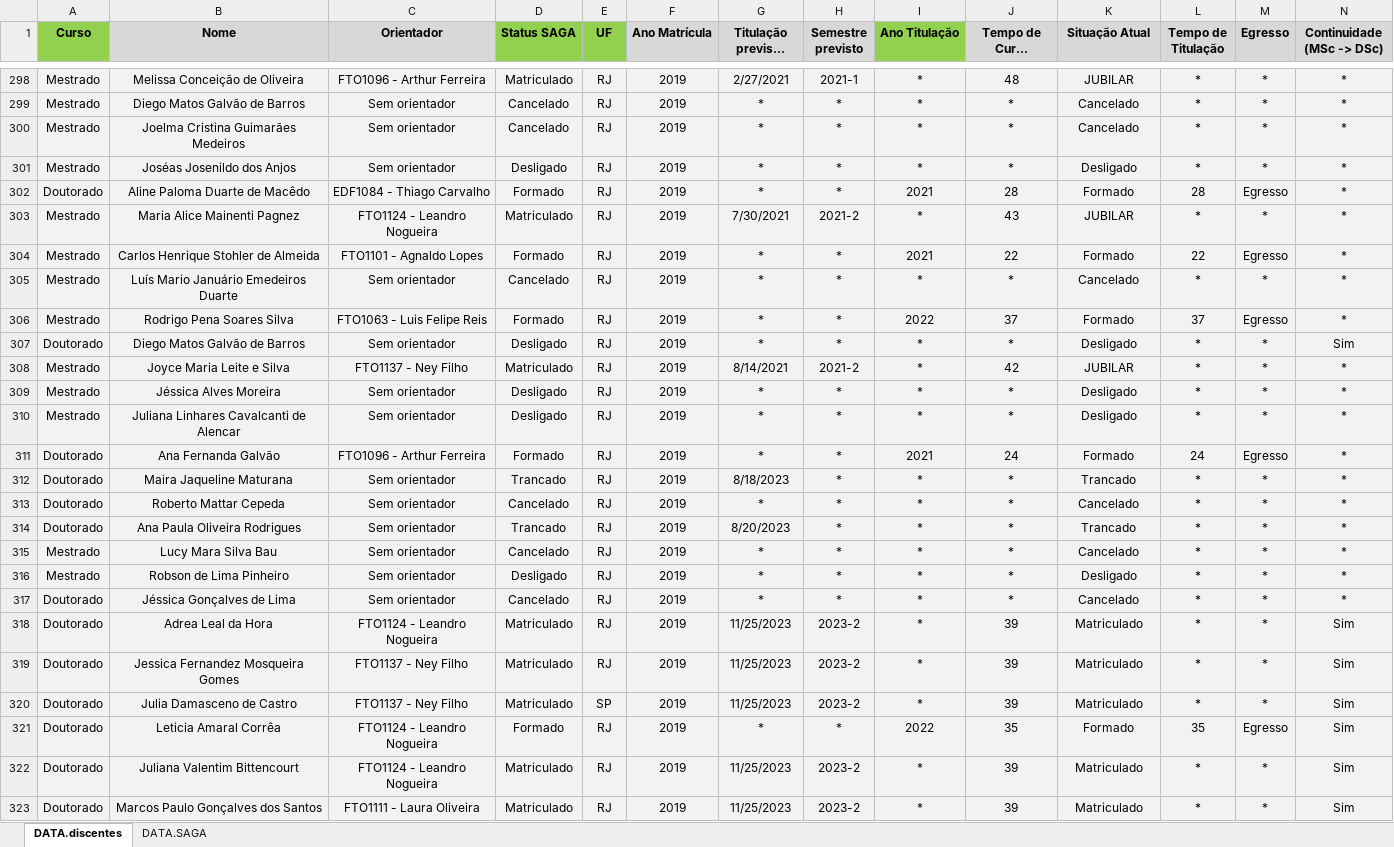
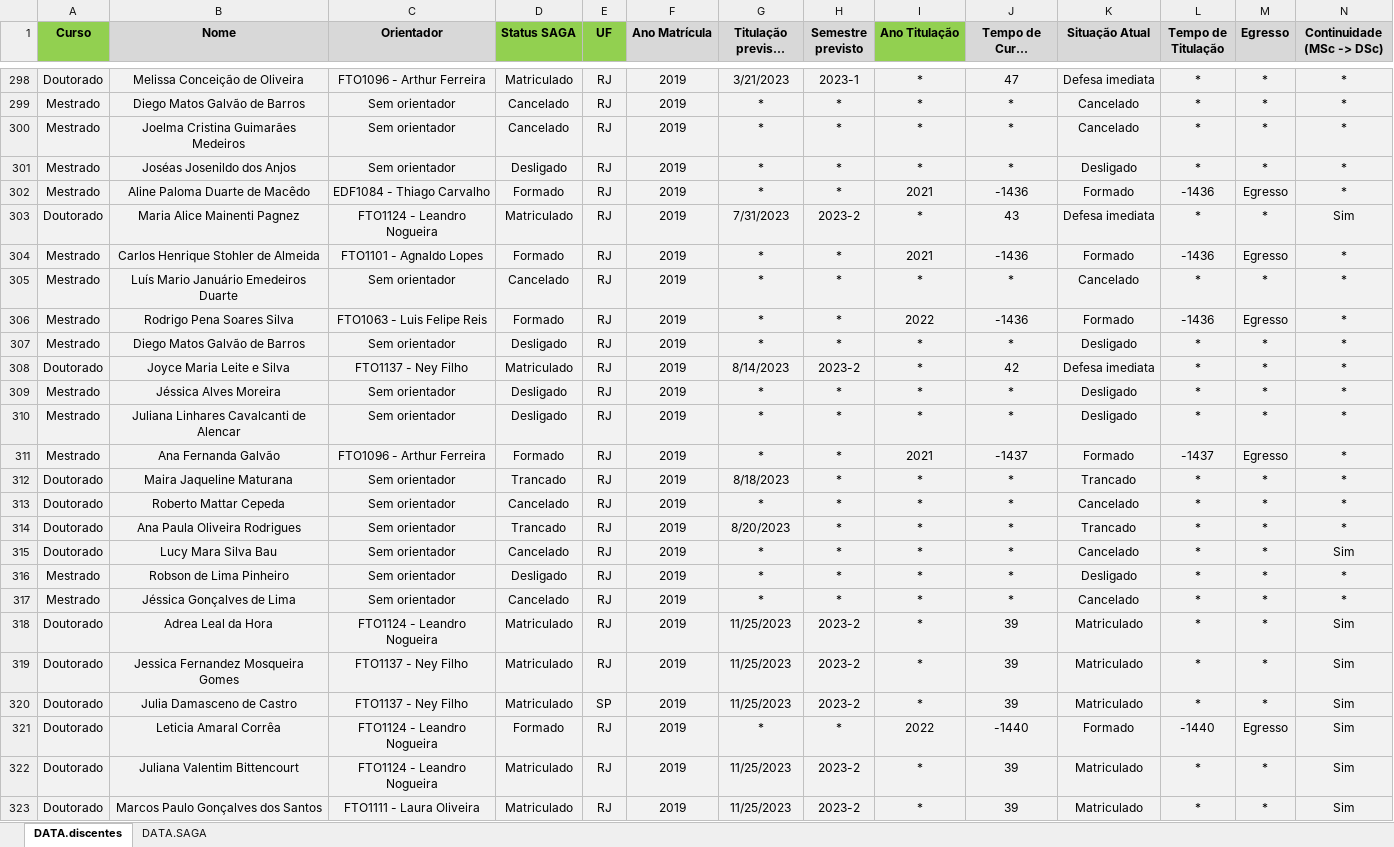
Before and after one commit to ppgcr-unisuam/observatoriocr, an Excel workbook: PPG/Discentes.xlsx, sheet DATA.discentes, drawn as a sheet; only a part is shown, gaps mark what is left out; long unchanged cells end in …; values as stored, in another font and other column widths than the file's, no borders; the diff covers the shown part only; the diff names each change by its address in the sheet, - before the commit and + after, or states it on an @@ line.

```diff
--- a/PPG/Discentes.xlsx (sheet DATA.discentes)
+++ b/PPG/Discentes.xlsx (sheet DATA.discentes)
-A298 (Curso): Mestrado
+A298 (Curso): Doutorado
-G298 (Titulação prevista para): 2/27/2021
+G298 (Titulação prevista para): 3/21/2023
-H298 (Semestre previsto): 2021-1
+H298 (Semestre previsto): 2023-1
-J298 (Tempo de Curso (meses)): 48
+J298 (Tempo de Curso (meses)): 47
-K298 (Situação Atual): JUBILAR
+K298 (Situação Atual): Defesa imediata
-A302 (Curso): Doutorado
+A302 (Curso): Mestrado
-J302 (Tempo de Curso (meses)): 28
+J302 (Tempo de Curso (meses)): -1436
-L302 (Tempo de Titulação): 28
+L302 (Tempo de Titulação): -1436
-A303 (Curso): Mestrado
+A303 (Curso): Doutorado
-G303 (Titulação prevista para): 7/30/2021
+G303 (Titulação prevista para): 7/31/2023
-H303 (Semestre previsto): 2021-2
+H303 (Semestre previsto): 2023-2
-K303 (Situação Atual): JUBILAR
+K303 (Situação Atual): Defesa imediata
-N303 (Continuidade (MSc -> DSc)): *
+N303 (Continuidade (MSc -> DSc)): Sim
-J304 (Tempo de Curso (meses)): 22
+J304 (Tempo de Curso (meses)): -1436
-L304 (Tempo de Titulação): 22
+L304 (Tempo de Titulação): -1436
-J306 (Tempo de Curso (meses)): 37
+J306 (Tempo de Curso (meses)): -1436
-L306 (Tempo de Titulação): 37
+L306 (Tempo de Titulação): -1436
-A307 (Curso): Doutorado
+A307 (Curso): Mestrado
-N307 (Continuidade (MSc -> DSc)): Sim
+N307 (Continuidade (MSc -> DSc)): *
-A308 (Curso): Mestrado
+A308 (Curso): Doutorado
-G308 (Titulação prevista para): 8/14/2021
+G308 (Titulação prevista para): 8/14/2023
-H308 (Semestre previsto): 2021-2
+H308 (Semestre previsto): 2023-2
-K308 (Situação Atual): JUBILAR
+K308 (Situação Atual): Defesa imediata
-A311 (Curso): Doutorado
+A311 (Curso): Mestrado
-J311 (Tempo de Curso (meses)): 24
+J311 (Tempo de Curso (meses)): -1437
-L311 (Tempo de Titulação): 24
+L311 (Tempo de Titulação): -1437
-A315 (Curso): Mestrado
+A315 (Curso): Doutorado
-N315 (Continuidade (MSc -> DSc)): *
+N315 (Continuidade (MSc -> DSc)): Sim
-A317 (Curso): Doutorado
+A317 (Curso): Mestrado
-J321 (Tempo de Curso (meses)): 35
+J321 (Tempo de Curso (meses)): -1440
-L321 (Tempo de Titulação): 35
+L321 (Tempo de Titulação): -1440
```
Also changed, not shown: 13 added rows, 13 removed rows, 7 moved rows and 670 edited cells elsewhere in this sheet, sheet DATA.SAGA, formulas that keep their value, docs/PPG/Discentes.xlsx, 33 other files.
